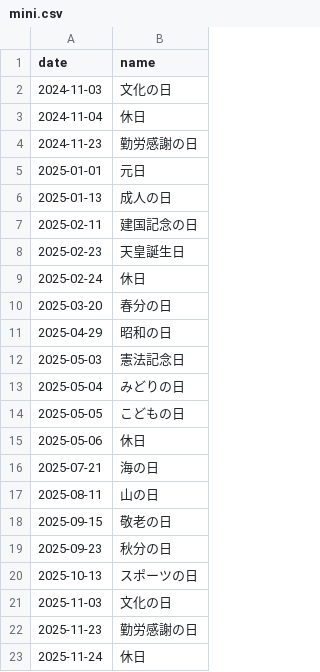
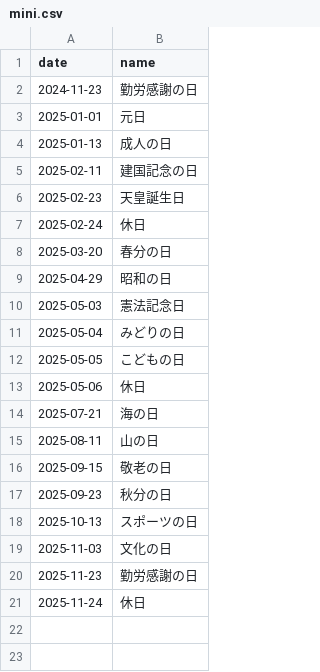
Before and after one commit to sasaplus1/japanese-public-holidays, a CSV file: mini.csv, drawn as a sheet.

```diff
--- a/mini.csv
+++ b/mini.csv
@@ -1,4 +1,2 @@
 date,name
-2024-11-03,文化の日
-2024-11-04,休日
 2024-11-23,勤労感謝の日
```
Also changed, not shown: mini.tsv, 8 other files.
